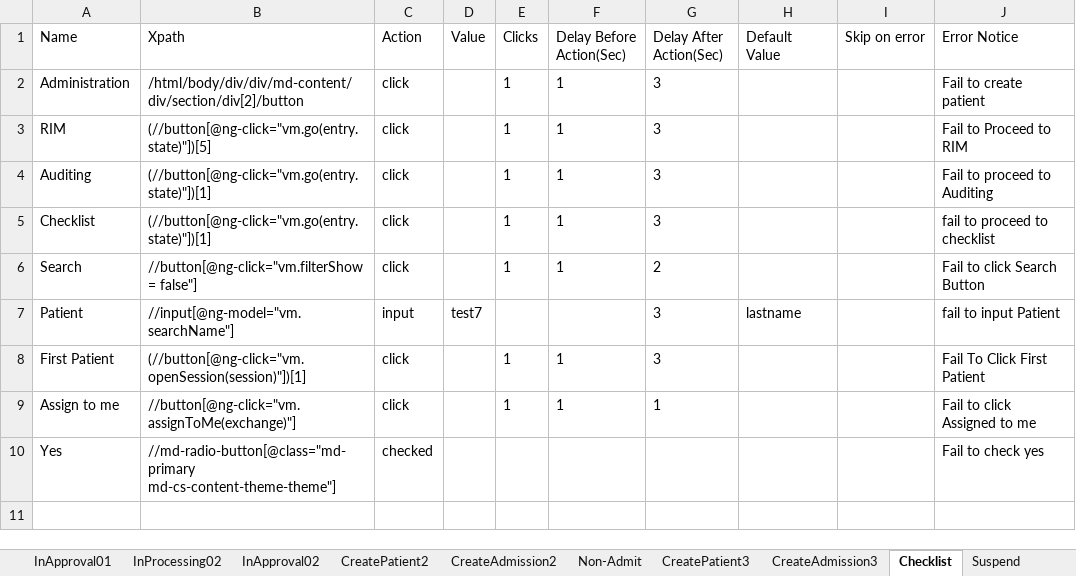
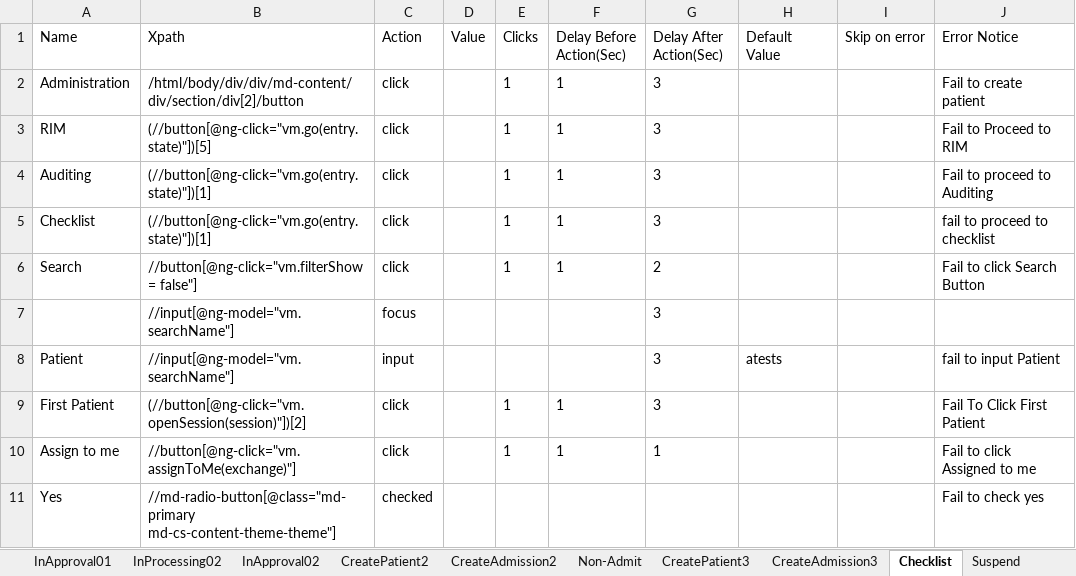
Before and after one commit to Ustingit/Automation, an Excel workbook: resources/Admission.xlsx, sheet Checklist, drawn as a sheet; values as stored, in another font and other column widths than the file's, no borders; addresses are those after the commit; the diff names each change by its address in the sheet, - before the commit and + after, or states it on an @@ line.

```diff
--- a/resources/Admission.xlsx (sheet Checklist)
+++ b/resources/Admission.xlsx (sheet Checklist)
+row 7:  | //input[@ng-model="vm.searchName"] | focus |  |  |  | 3
-D8 (Value): test7
+D8 (Value): (empty)
-H8 (Default Value): lastname
+H8 (Default Value): atests
-B9 (Xpath): (//button[@ng-click="vm.openSession(session)"])[1]
+B9 (Xpath): (//button[@ng-click="vm.openSession(session)"])[2]
```
Also changed, not shown: sheet Validate, sheet Suspend.
